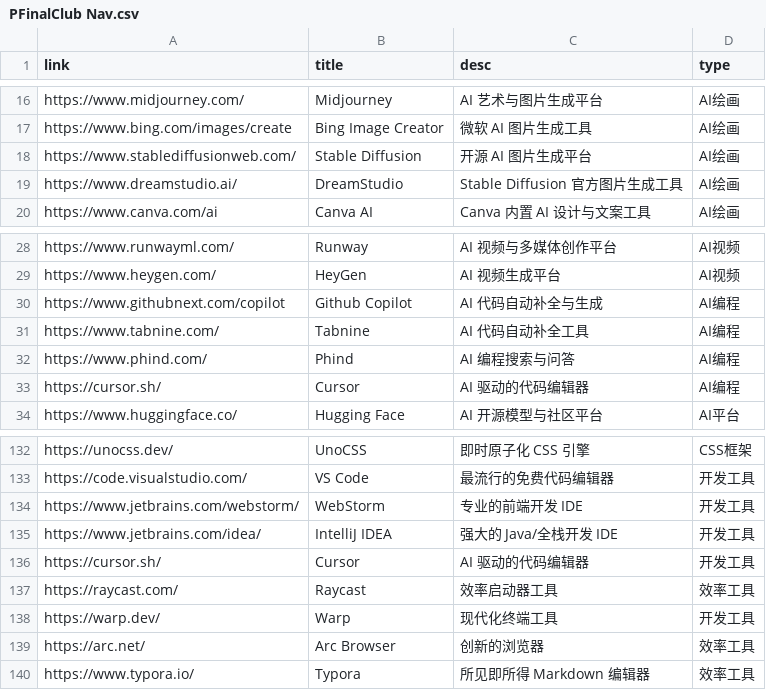
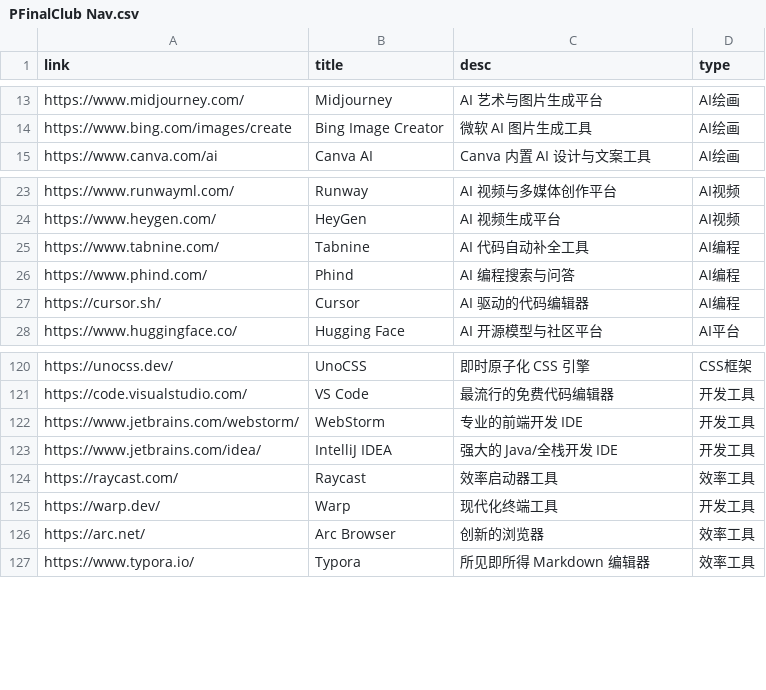
Before and after one commit to pfinal-nc/pf_nav, a CSV file: apps/web/assets/PFinalClub Nav.csv, drawn as a sheet; only a part is shown, gaps mark what is left out; the diff covers the shown part only.

```diff
--- a/apps/web/assets/PFinalClub Nav.csv
+++ b/apps/web/assets/PFinalClub Nav.csv
@@ -17,4 +14,2 @@ https://www.midjourney.com/,Midjourney,AI 艺术与图片生成平台,AI绘画
 https://www.bing.com/images/create,Bing Image Creator,微软 AI 图片生成工具,AI绘画
-https://www.stablediffusionweb.com/,Stable Diffusion,开源 AI 图片生成平台,AI绘画
-https://www.dreamstudio.ai/,DreamStudio,Stable Diffusion 官方图片生成工具,AI绘画
 https://www.canva.com/ai,Canva AI,Canva 内置 AI 设计与文案工具,AI绘画
@@ -29,3 +24,2 @@ https://www.runwayml.com/,Runway,AI 视频与多媒体创作平台,AI视频
 https://www.heygen.com/,HeyGen,AI 视频生成平台,AI视频
-https://www.githubnext.com/copilot,Github Copilot,AI 代码自动补全与生成,AI编程
 https://www.tabnine.com/,Tabnine,AI 代码自动补全工具,AI编程
@@ -135,3 +123,2 @@ https://www.jetbrains.com/webstorm/,WebStorm,专业的前端开发 IDE,开发工
 https://www.jetbrains.com/idea/,IntelliJ IDEA,强大的 Java/全栈开发 IDE,开发工具
-https://cursor.sh/,Cursor,AI 驱动的代码编辑器,开发工具
 https://raycast.com/,Raycast,效率启动器工具,效率工具
```
Also changed, not shown: 9 removed rows elsewhere in this file, 2 other files.
